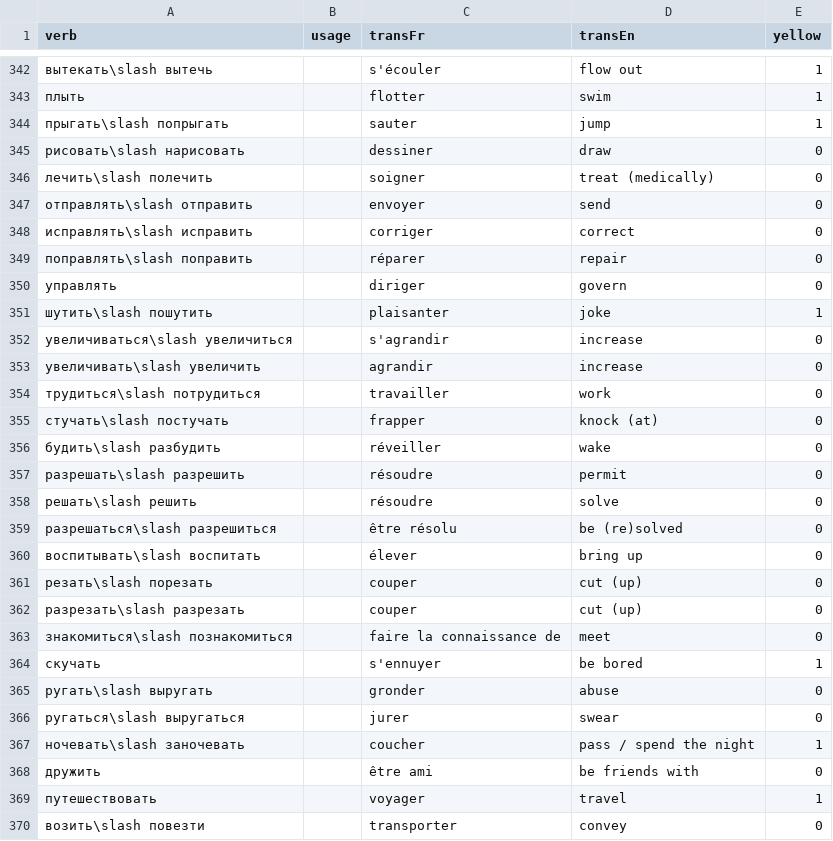
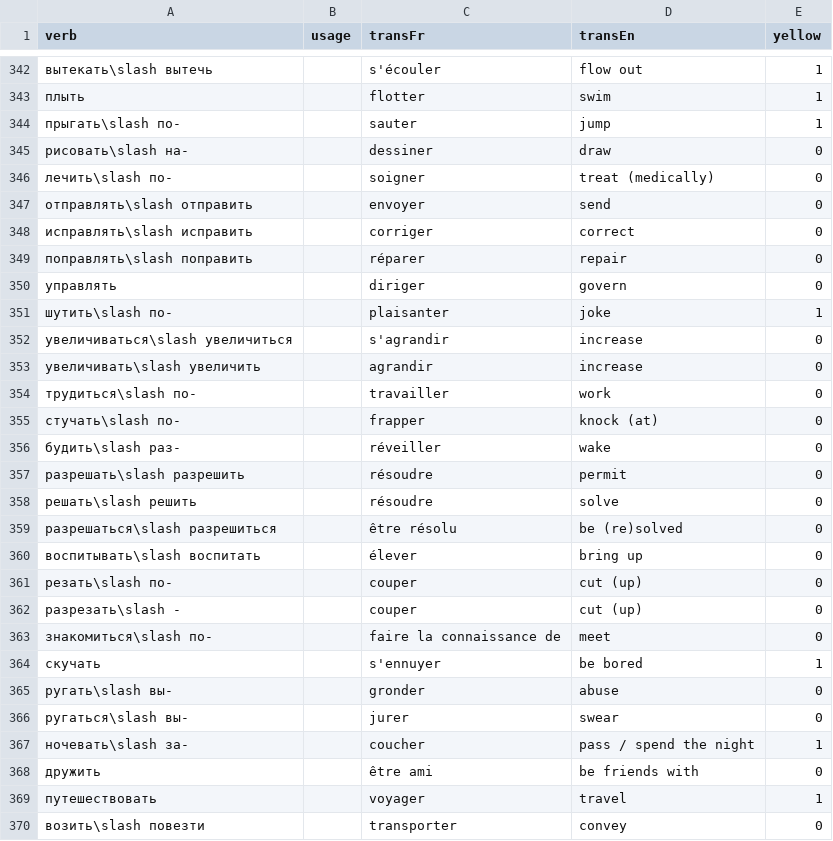
Before and after one commit to StorkST/RussianVerbsReferenceGuide, a CSV file: build/cefr/beginner-freq_n_proximity_order.csv, drawn as a sheet; only a part is shown, gaps mark what is left out; the diff covers the shown part only.

```diff
--- a/build/cefr/beginner-freq_n_proximity_order.csv
+++ b/build/cefr/beginner-freq_n_proximity_order.csv
@@ -343,5 +343,5 @@ verb;usage;transFr;transEn;yellow
 плыть;;flotter;swim;1
-прыгать\slash попрыгать;;sauter;jump;1
-рисовать\slash нарисовать;;dessiner;draw;0
-лечить\slash полечить;;soigner;treat (medically);0
+прыгать\slash по-;;sauter;jump;1
+рисовать\slash на-;;dessiner;draw;0
+лечить\slash по-;;soigner;treat (medically);0
 отправлять\slash отправить;;envoyer;send;0
@@ -350,8 +350,8 @@ verb;usage;transFr;transEn;yellow
 управлять;;diriger;govern;0
-шутить\slash пошутить;;plaisanter;joke;1
+шутить\slash по-;;plaisanter;joke;1
 увеличиваться\slash увеличиться;;s'agrandir;increase;0
 увеличивать\slash увеличить;;agrandir;increase;0
-трудиться\slash потрудиться;;travailler;work;0
-стучать\slash постучать;;frapper;knock (at);0
-будить\slash разбудить;;réveiller;wake;0
+трудиться\slash по-;;travailler;work;0
+стучать\slash по-;;frapper;knock (at);0
+будить\slash раз-;;réveiller;wake;0
 разрешать\slash разрешить;;résoudre;permit;0
@@ -360,9 +360,9 @@ verb;usage;transFr;transEn;yellow
 воспитывать\slash воспитать;;élever;bring up;0
-резать\slash порезать;;couper;cut (up);0
-разрезать\slash разрезать;;couper;cut (up);0
-знакомиться\slash познакомиться;;faire la connaissance de;meet;0
+резать\slash по-;;couper;cut (up);0
+разрезать\slash -;;couper;cut (up);0
+знакомиться\slash по-;;faire la connaissance de;meet;0
 скучать;;s'ennuyer;be bored;1
-ругать\slash выругать;;gronder;abuse;0
-ругаться\slash выругаться;;jurer;swear;0
-ночевать\slash заночевать;;coucher;pass / spend the night;1
+ругать\slash вы-;;gronder;abuse;0
+ругаться\slash вы-;;jurer;swear;0
+ночевать\slash за-;;coucher;pass / spend the night;1
 дружить;;être ami;be friends with;0
```
Also changed, not shown: 145 edited cells elsewhere in this file, build/cefr/advanced-abc_order.csv, build/cefr/beginner-abc_order.csv, 43 other files.
